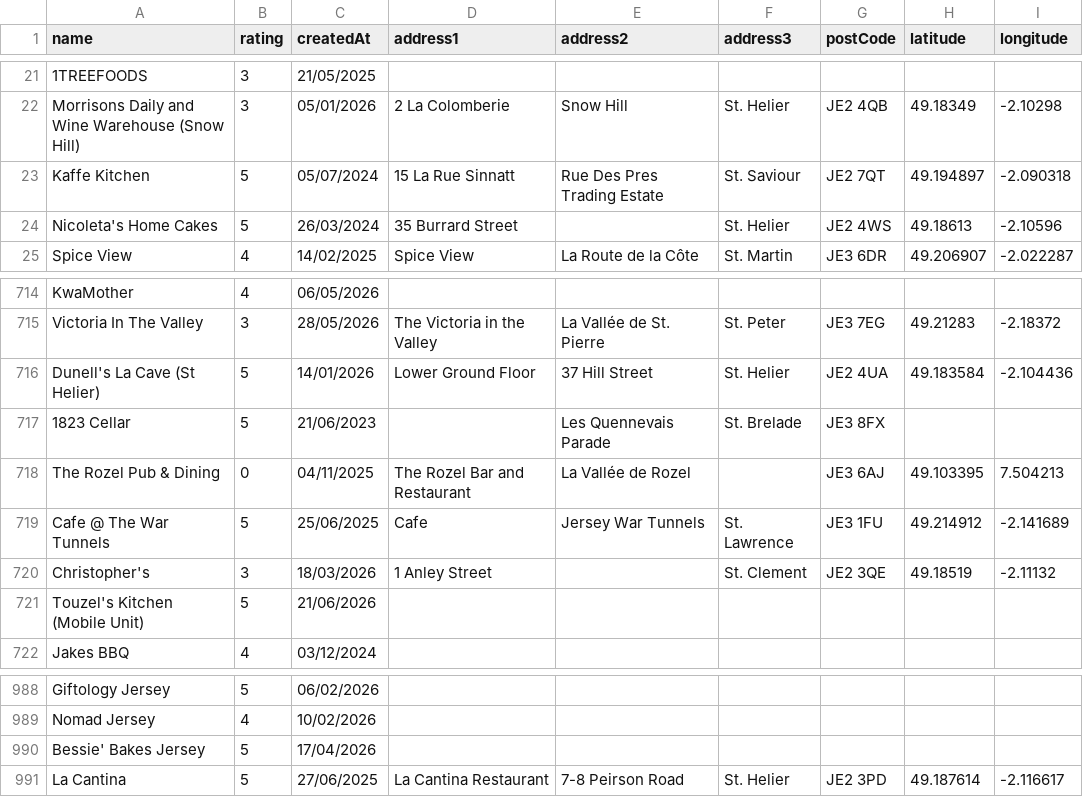
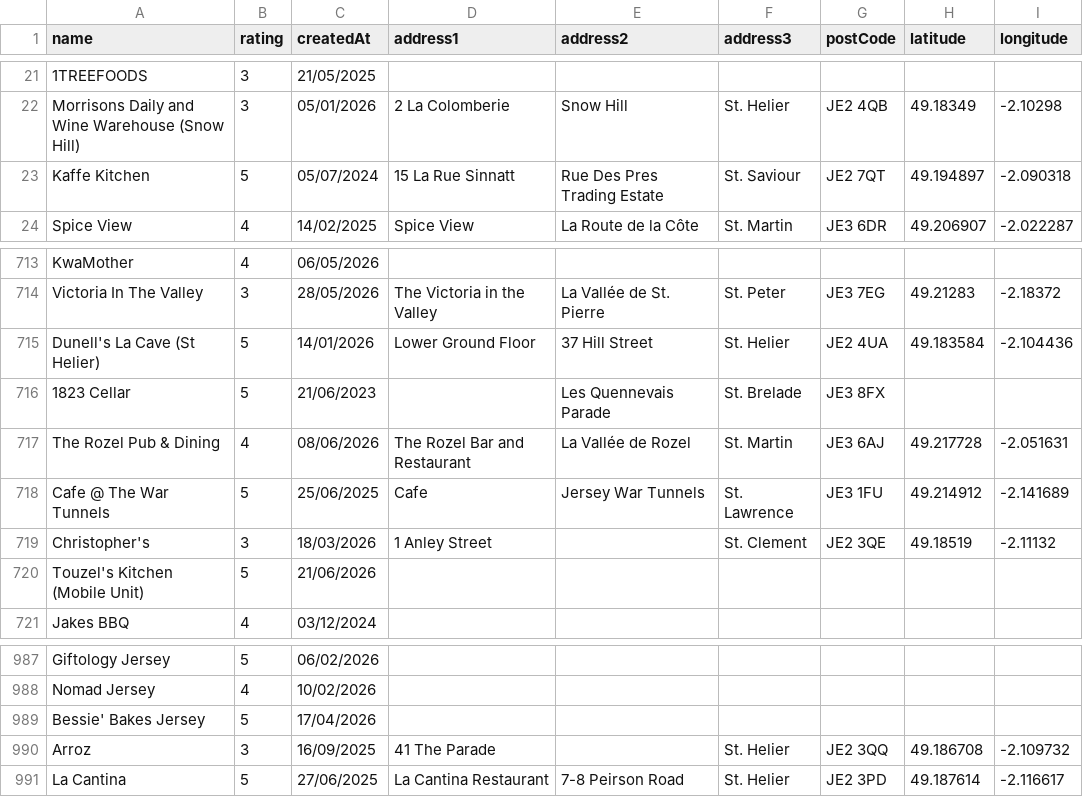
Before and after one commit to glitchjsy/opendata-downloads, a CSV file: data/eatsafe/eatsafe.csv, drawn as a sheet; only a part is shown, gaps mark what is left out.

```diff
--- a/data/eatsafe/eatsafe.csv
+++ b/data/eatsafe/eatsafe.csv
@@ -23,3 +23,2 @@ Morrisons Daily and Wine Warehouse (Snow Hill),3,05/01/2026,2 La Colomberie,Snow
 Kaffe Kitchen,5,05/07/2024,15  La Rue Sinnatt,Rue Des Pres Trading Estate,St. Saviour,JE2 7QT,49.194897,-2.090318
-Nicoleta's Home Cakes,5,26/03/2024,35  Burrard Street,,St. Helier,JE2 4WS,49.18613,-2.10596
 Spice View,4,14/02/2025,Spice View,La Route de la Côte,St. Martin,JE3 6DR,49.206907,-2.022287
@@ -717,3 +716,3 @@ Dunell's La Cave (St Helier),5,14/01/2026,Lower Ground Floor,37 Hill Street,St.
 1823 Cellar,5,21/06/2023,,Les Quennevais Parade,St. Brelade,JE3 8FX,,
-The Rozel Pub & Dining,0,04/11/2025,The Rozel Bar and Restaurant,La Vallée de Rozel,,JE3 6AJ,49.103395,7.504213
+The Rozel Pub & Dining,4,08/06/2026,The Rozel Bar and Restaurant,La Vallée de Rozel,St. Martin,JE3 6AJ,49.217728,-2.051631
 Cafe @ The War Tunnels,5,25/06/2025,Cafe,Jersey War Tunnels,St. Lawrence,JE3 1FU,49.214912,-2.141689
@@ -990,2 +989,3 @@ Nomad Jersey,4,10/02/2026,,,,,,
 Bessie' Bakes Jersey,5,17/04/2026,,,,,,
+Arroz,3,16/09/2025,41  The Parade,,St. Helier,JE2 3QQ,49.186708,-2.109732
 La Cantina,5,27/06/2025,La Cantina Restaurant,7-8  Peirson Road,St. Helier,JE2 3PD,49.187614,-2.116617
```
Also changed, not shown: 4 other files.
